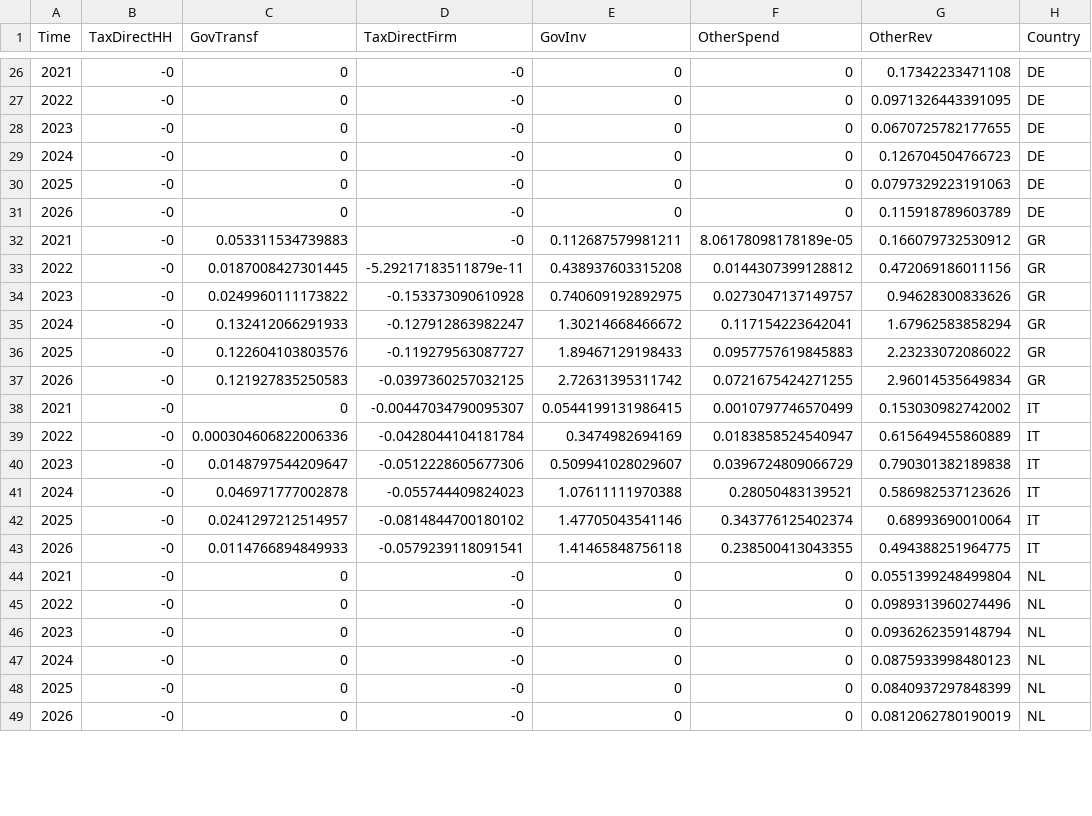
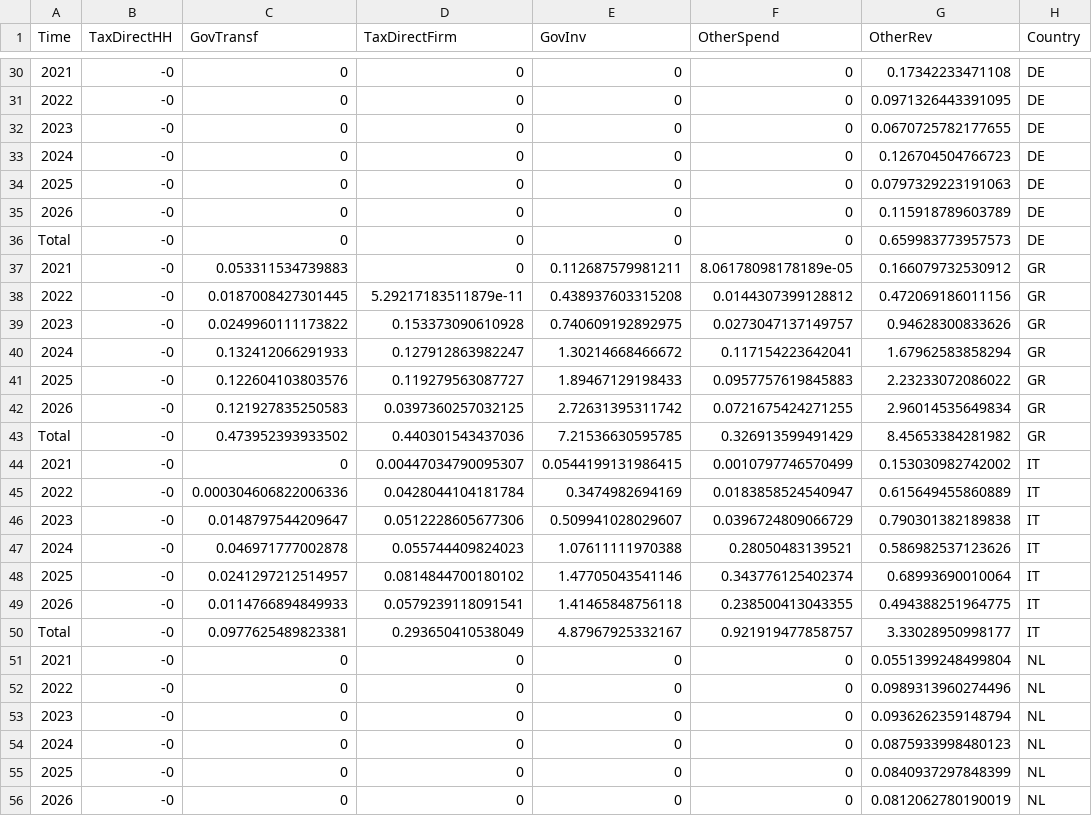
Before and after one commit to kbankowski-econ/2024-01_eagle, a CSV file: databases/allCtryNGEUinputTable_Arat.csv, drawn as a sheet; only a part is shown, gaps mark what is left out; the diff covers the shown part only.

Commit message:
Adding totals to the table

```diff
--- a/databases/allCtryNGEUinputTable_Arat.csv
+++ b/databases/allCtryNGEUinputTable_Arat.csv
@@ -26,24 +30,27 @@ Time,TaxDirectHH,GovTransf,TaxDirectFirm,GovInv,OtherSpend,OtherRev,Country
-2021,-0,0,-0,0,0,0.17342233471108,DE
-2022,-0,0,-0,0,0,0.0971326443391095,DE
-2023,-0,0,-0,0,0,0.0670725782177655,DE
-2024,-0,0,-0,0,0,0.126704504766723,DE
-2025,-0,0,-0,0,0,0.0797329223191063,DE
-2026,-0,0,-0,0,0,0.115918789603789,DE
-2021,-0,0.053311534739883,-0,0.112687579981211,8.06178098178189e-05,0.166079732530912,GR
-2022,-0,0.0187008427301445,-5.29217183511879e-11,0.438937603315208,0.0144307399128812,0.472069186011156,GR
-2023,-0,0.0249960111173822,-0.153373090610928,0.740609192892975,0.0273047137149757,0.94628300833626,GR
-2024,-0,0.132412066291933,-0.127912863982247,1.30214668466672,0.117154223642041,1.67962583858294,GR
-2025,-0,0.122604103803576,-0.119279563087727,1.89467129198433,0.0957757619845883,2.23233072086022,GR
-2026,-0,0.121927835250583,-0.0397360257032125,2.72631395311742,0.0721675424271255,2.96014535649834,GR
-2021,-0,0,-0.00447034790095307,0.0544199131986415,0.0010797746570499,0.153030982742002,IT
-2022,-0,0.000304606822006336,-0.0428044104181784,0.3474982694169,0.0183858524540947,0.615649455860889,IT
-2023,-0,0.0148797544209647,-0.0512228605677306,0.509941028029607,0.0396724809066729,0.790301382189838,IT
-2024,-0,0.046971777002878,-0.055744409824023,1.07611111970388,0.28050483139521,0.586982537123626,IT
-2025,-0,0.0241297212514957,-0.0814844700180102,1.47705043541146,0.343776125402374,0.68993690010064,IT
-2026,-0,0.0114766894849933,-0.0579239118091541,1.41465848756118,0.238500413043355,0.494388251964775,IT
-2021,-0,0,-0,0,0,0.0551399248499804,NL
-2022,-0,0,-0,0,0,0.0989313960274496,NL
-2023,-0,0,-0,0,0,0.0936262359148794,NL
-2024,-0,0,-0,0,0,0.0875933998480123,NL
-2025,-0,0,-0,0,0,0.0840937297848399,NL
-2026,-0,0,-0,0,0,0.0812062780190019,NL
+2021,-0,0,0,0,0,0.17342233471108,DE
+2022,-0,0,0,0,0,0.0971326443391095,DE
+2023,-0,0,0,0,0,0.0670725782177655,DE
+2024,-0,0,0,0,0,0.126704504766723,DE
+2025,-0,0,0,0,0,0.0797329223191063,DE
+2026,-0,0,0,0,0,0.115918789603789,DE
+Total,-0,0,0,0,0,0.659983773957573,DE
+2021,-0,0.053311534739883,0,0.112687579981211,8.06178098178189e-05,0.166079732530912,GR
+2022,-0,0.0187008427301445,5.29217183511879e-11,0.438937603315208,0.0144307399128812,0.472069186011156,GR
+2023,-0,0.0249960111173822,0.153373090610928,0.740609192892975,0.0273047137149757,0.94628300833626,GR
+2024,-0,0.132412066291933,0.127912863982247,1.30214668466672,0.117154223642041,1.67962583858294,GR
+2025,-0,0.122604103803576,0.119279563087727,1.89467129198433,0.0957757619845883,2.23233072086022,GR
+2026,-0,0.121927835250583,0.0397360257032125,2.72631395311742,0.0721675424271255,2.96014535649834,GR
+Total,-0,0.473952393933502,0.440301543437036,7.21536630595785,0.326913599491429,8.45653384281982,GR
+2021,-0,0,0.00447034790095307,0.0544199131986415,0.0010797746570499,0.153030982742002,IT
+2022,-0,0.000304606822006336,0.0428044104181784,0.3474982694169,0.0183858524540947,0.615649455860889,IT
+2023,-0,0.0148797544209647,0.0512228605677306,0.509941028029607,0.0396724809066729,0.790301382189838,IT
+2024,-0,0.046971777002878,0.055744409824023,1.07611111970388,0.28050483139521,0.586982537123626,IT
+2025,-0,0.0241297212514957,0.0814844700180102,1.47705043541146,0.343776125402374,0.68993690010064,IT
+2026,-0,0.0114766894849933,0.0579239118091541,1.41465848756118,0.238500413043355,0.494388251964775,IT
+Total,-0,0.0977625489823381,0.293650410538049,4.87967925332167,0.921919477858757,3.33028950998177,IT
+2021,-0,0,0,0,0,0.0551399248499804,NL
+2022,-0,0,0,0,0,0.0989313960274496,NL
+2023,-0,0,0,0,0,0.0936262359148794,NL
+2024,-0,0,0,0,0,0.0875933998480123,NL
+2025,-0,0,0,0,0,0.0840937297848399,NL
+2026,-0,0,0,0,0,0.0812062780190019,NL
```
Also changed, not shown: 8 added rows and 42 edited cells elsewhere in this file, databases/allCtryNGEUinputTable_A.csv, 1 other file.
